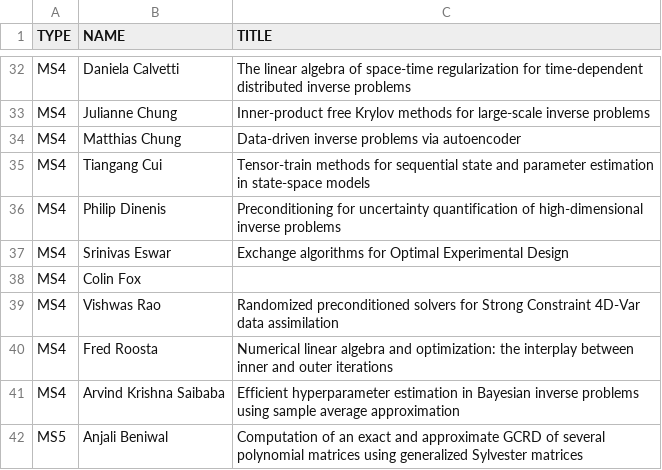
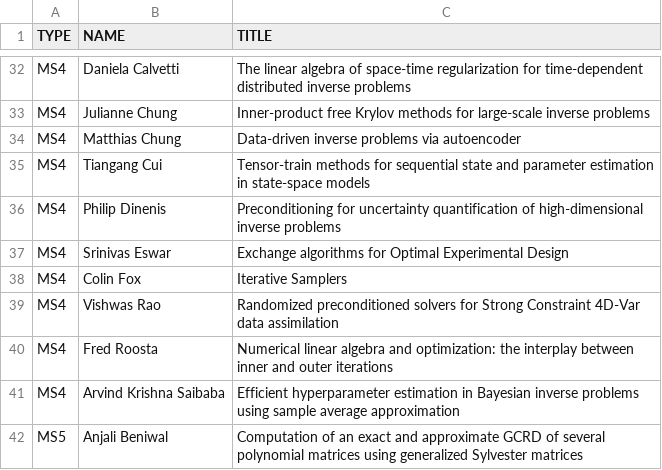
Before and after one commit to ilas2025/ilas2025.github.io, a CSV file: program/mini-speakers.csv, drawn as a sheet; only a part is shown, gaps mark what is left out.

Commit message:
update minis

```diff
--- a/program/mini-speakers.csv
+++ b/program/mini-speakers.csv
@@ -37,3 +37,3 @@ MS4,Philip Dinenis,Preconditioning for uncertainty quantification of high-dimens
 MS4,Srinivas Eswar,Exchange algorithms for Optimal Experimental Design
-MS4,Colin Fox,
+MS4,Colin Fox,Iterative Samplers
 MS4,Vishwas Rao,Randomized preconditioned solvers for Strong Constraint 4D-Var data assimilation
```
Also changed, not shown: 2 other files.
